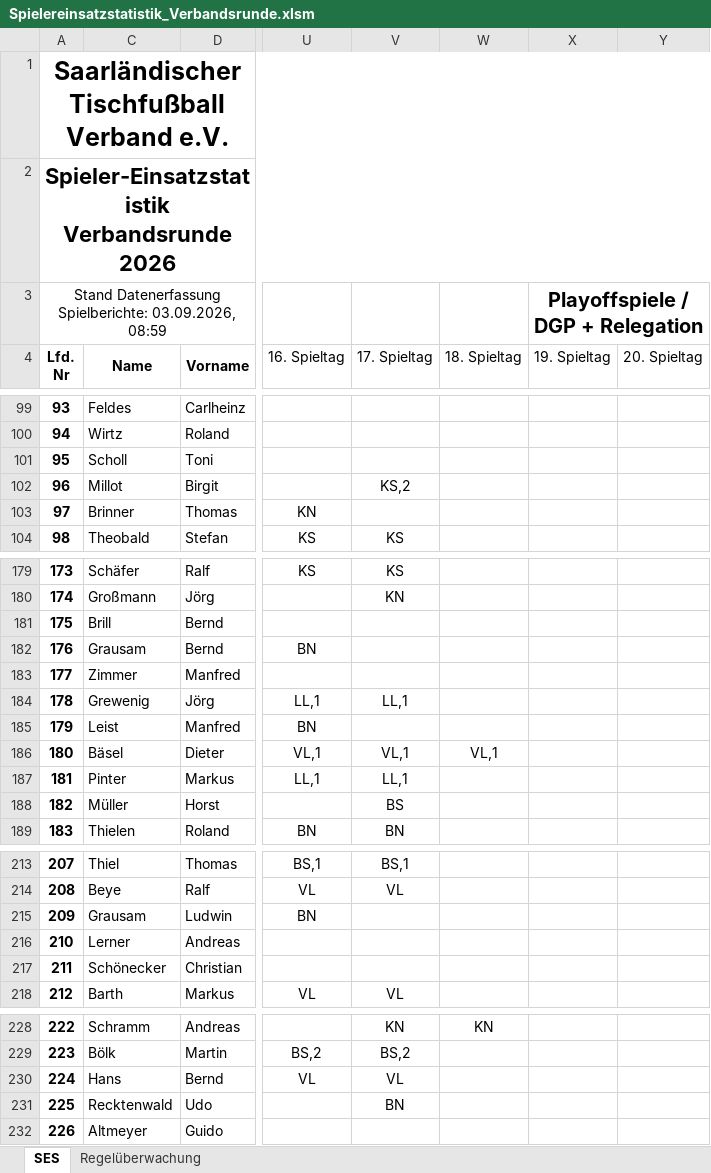
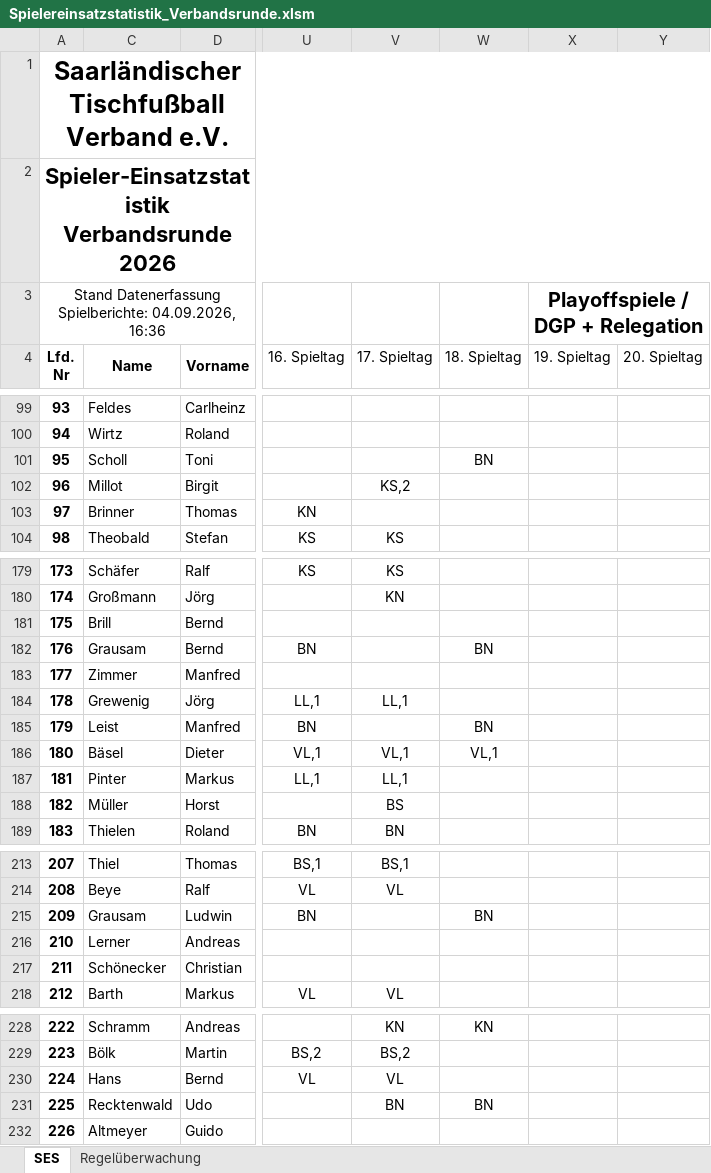
Before and after one commit to Deutscher-Tischfussballbund/stfv-docs, an Excel workbook: assets/statistiken/Spielereinsatzstatistik_Verbandsrunde.xlsm, sheet SES, drawn as a sheet; only a part is shown, gaps mark what is left out; values as stored, in another font and other column widths than the file's, no borders; charts and pictures and conditional formats not drawn; the diff covers the shown part only; the diff names each change by its address in the sheet, - before the commit and + after, or states it on an @@ line.

```diff
--- a/assets/statistiken/Spielereinsatzstatistik_Verbandsrunde.xlsm (sheet SES)
+++ b/assets/statistiken/Spielereinsatzstatistik_Verbandsrunde.xlsm (sheet SES)
-A3: …Datenerfassung Spielberichte: 03.09.2026, 08:59
+A3: …Datenerfassung Spielberichte: 04.09.2026, 16:36
-W101: (empty)
+W101: BN
-W182: (empty)
+W182: BN
-W185: (empty)
+W185: BN
-W215: (empty)
+W215: BN
-W231: (empty)
+W231: BN
```
Also changed, not shown: 8 edited cells elsewhere in this sheet, assets/statistiken/Spielereinsatzstatistik_Pokal.xlsm, 4 other files.
